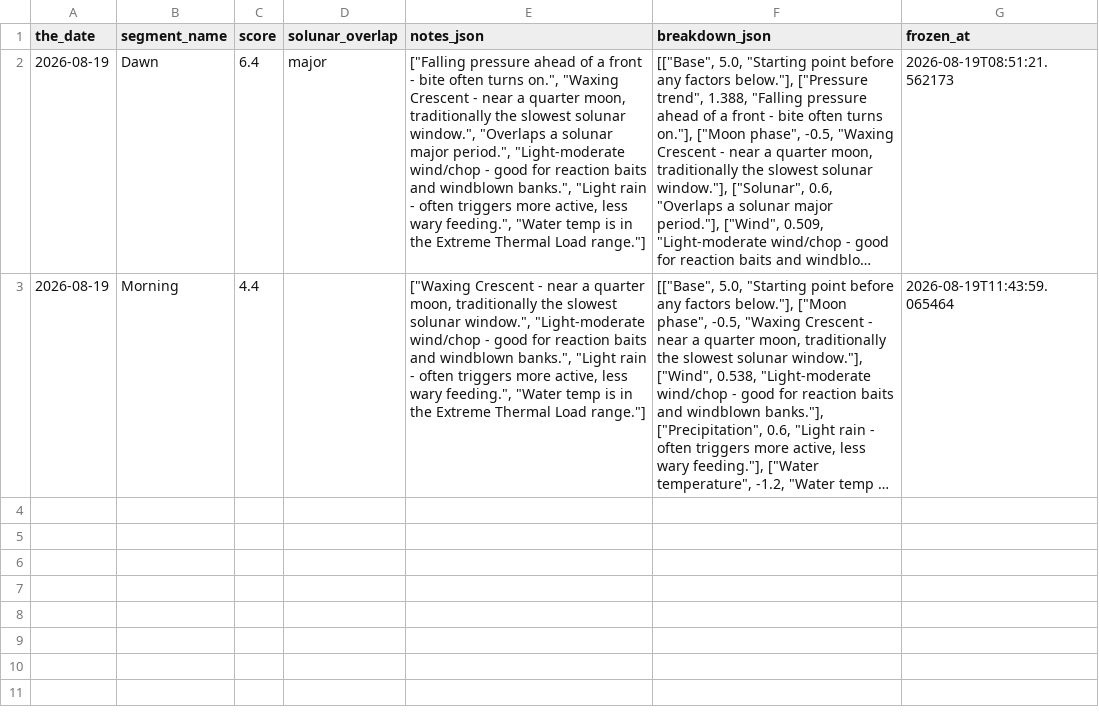
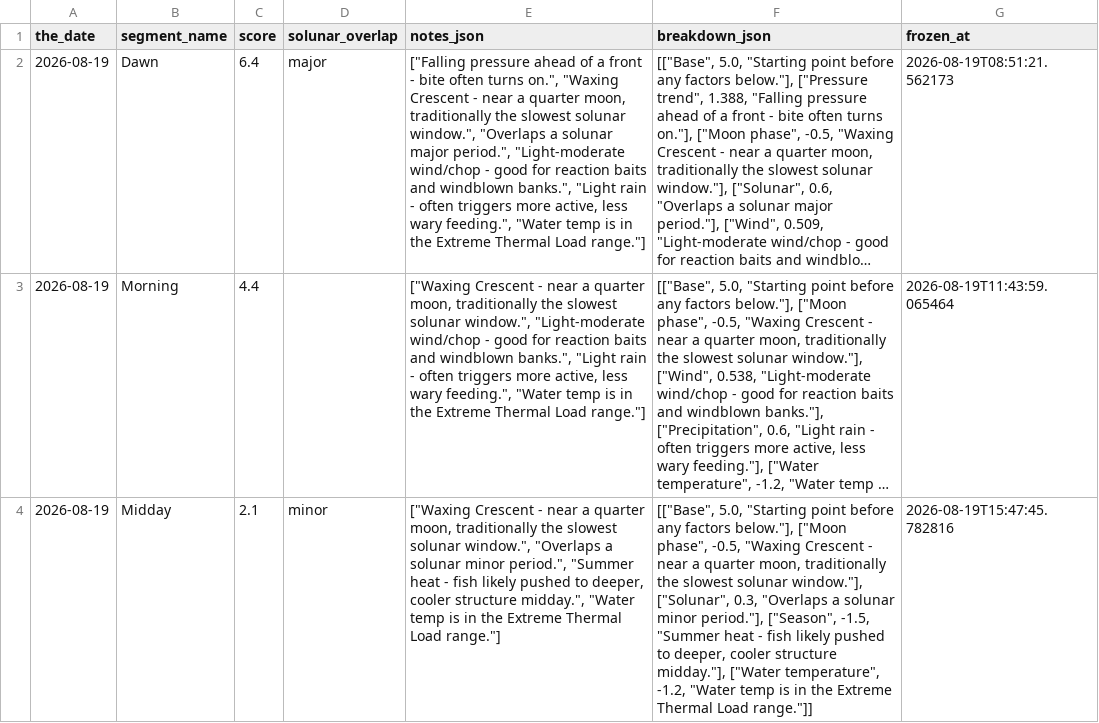
Before and after one commit to jjpvoskuil/Voskuil-Fishin-Magician, a CSV file: data/segment_score_freeze.csv, drawn as a sheet; long unchanged cells end in …; the diff names each change by its address in the sheet, - before the commit and + after, or states it on an @@ line.

Commit message:
Freeze forecast score(s) for Midday

```diff
--- a/data/segment_score_freeze.csv
+++ b/data/segment_score_freeze.csv
+row 4: 2026-08-19 | Midday | 2.1 | minor | ["Waxing Crescent - near a quarter moon, traditionally the slowest solunar window.", "Overlaps a solunar minor period.", "Summer heat - fish likely pushed to deeper, cooler structure midday.", "Water temp is in the Extreme Thermal Load range."] | [["Base", 5.0, "Starting point before any factors below."], ["Moon phase", -0.5, "Waxing Crescent - near a quarter moon, traditionally the slowest solunar window."], ["Solunar", 0.3, "Overlaps a solunar minor period."], ["Season", -1.5, "Summer heat - fish likely pushed to deeper, cooler structure midday."], ["Water temperature", -1.2, "Water temp is in the Extreme Thermal Load range."]] | 2026-08-19T15:47:45.782816
```
